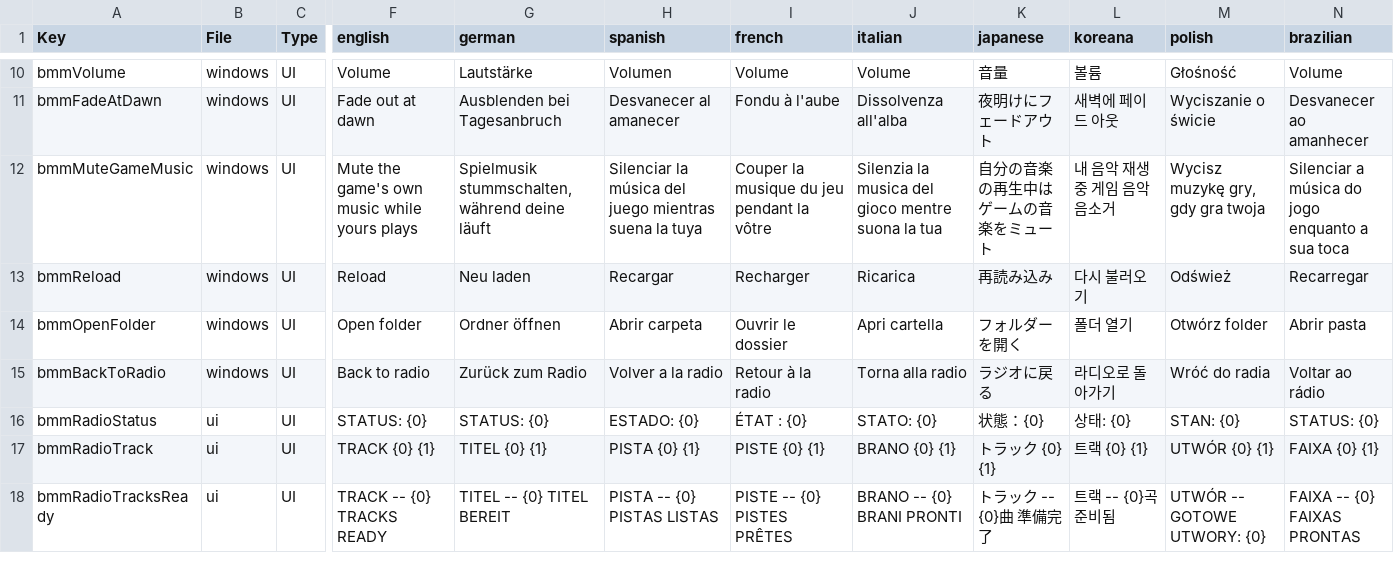
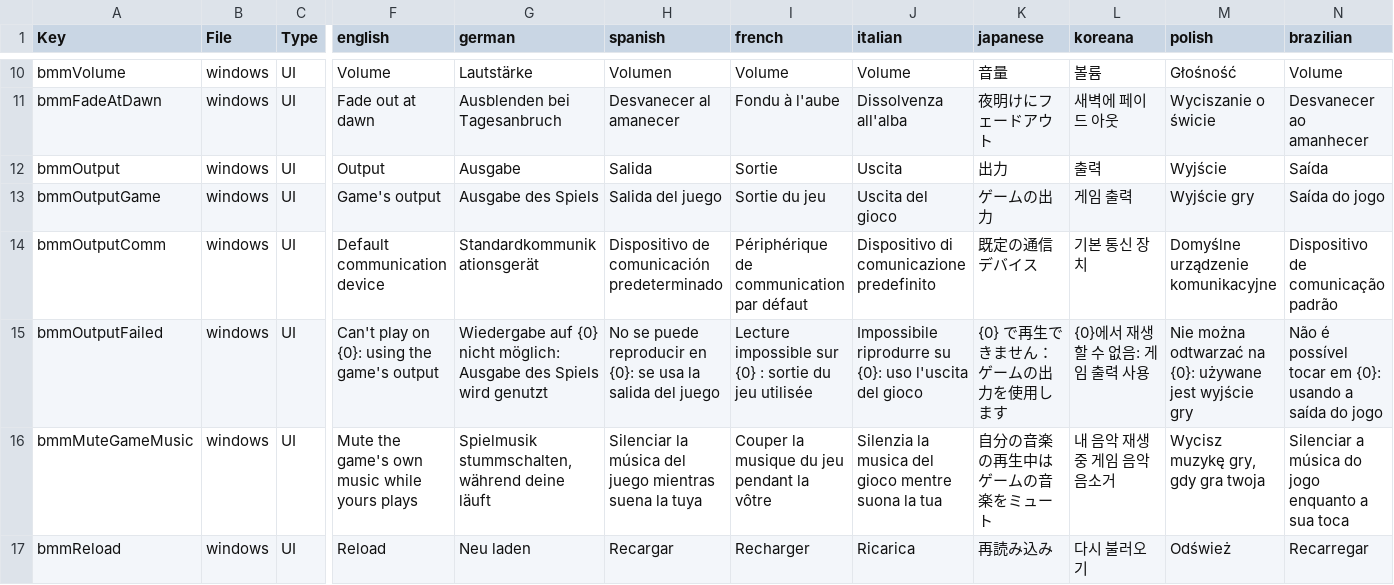
Before and after one commit to Kitsune-Den/KitsuneBloodMoonMusic, a CSV file: KitsuneBloodMoonMusic/Config/Localization.csv, drawn as a sheet; only a part is shown, gaps mark what is left out; the shorter side is filled out with more unchanged rows; rows hold the shown columns only; the diff names each change by its address in the sheet, - before the commit and + after, or states it on an @@ line.

```diff
--- a/KitsuneBloodMoonMusic/Config/Localization.csv
+++ b/KitsuneBloodMoonMusic/Config/Localization.csv
+row 12: bmmOutput | windows | UI | Output | Ausgabe | Salida | Sortie | Uscita | 出力 | 출력 | Wyjście | Saída
+row 13: bmmOutputGame | windows | UI | Game's output | Ausgabe des Spiels | Salida del juego | Sortie du jeu | Uscita del gioco | ゲームの出力 | 게임 출력 | Wyjście gry | Saída do jogo
+row 14: bmmOutputComm | windows | UI | Default communication device | Standardkommunikationsgerät | Dispositivo de comunicación predeterminado | Périphérique de communication par défaut | Dispositivo di comunicazione predefinito | 既定の通信デバイス | 기본 통신 장치 | Domyślne urządzenie komunikacyjne | Dispositivo de comunicação padrão
+row 15: bmmOutputFailed | windows | UI | Can't play on {0}: using the game's output | Wiedergabe auf {0} nicht möglich: Ausgabe des Spiels wird genutzt | No se puede reproducir en {0}: se usa la salida del juego | Lecture impossible sur {0} : sortie du jeu utilisée | Impossibile riprodurre su {0}: uso l'uscita del gioco | {0} で再生できません：ゲームの出力を使用します | {0}에서 재생할 수 없음: 게임 출력 사용 | Nie można odtwarzać na {0}: używane jest wyjście gry | Não é possível tocar em {0}: usando a saída do jogo
```
Also changed, not shown: 10 other files.
